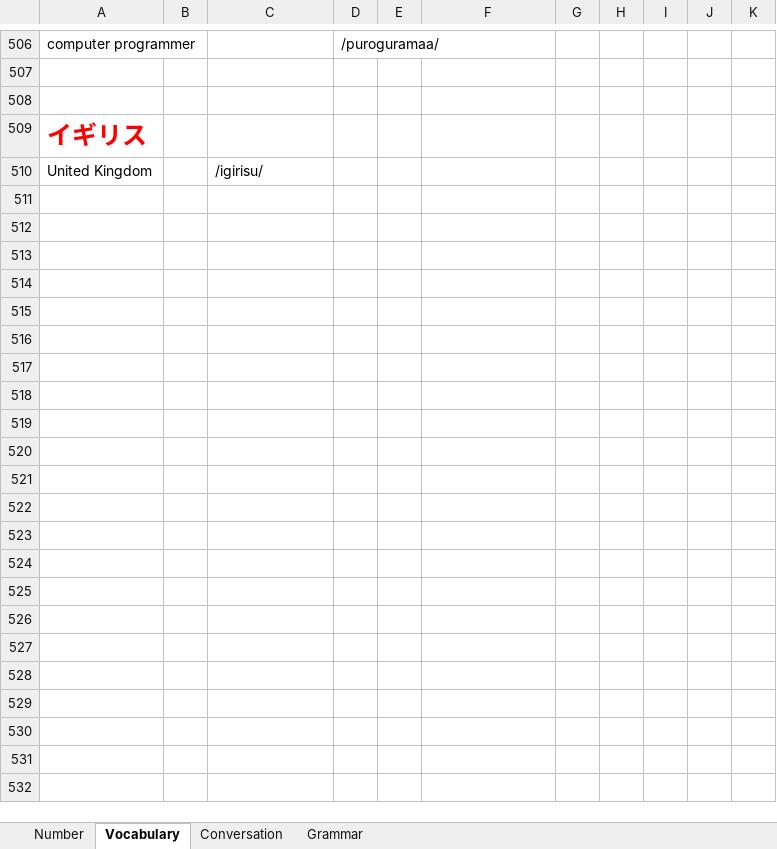
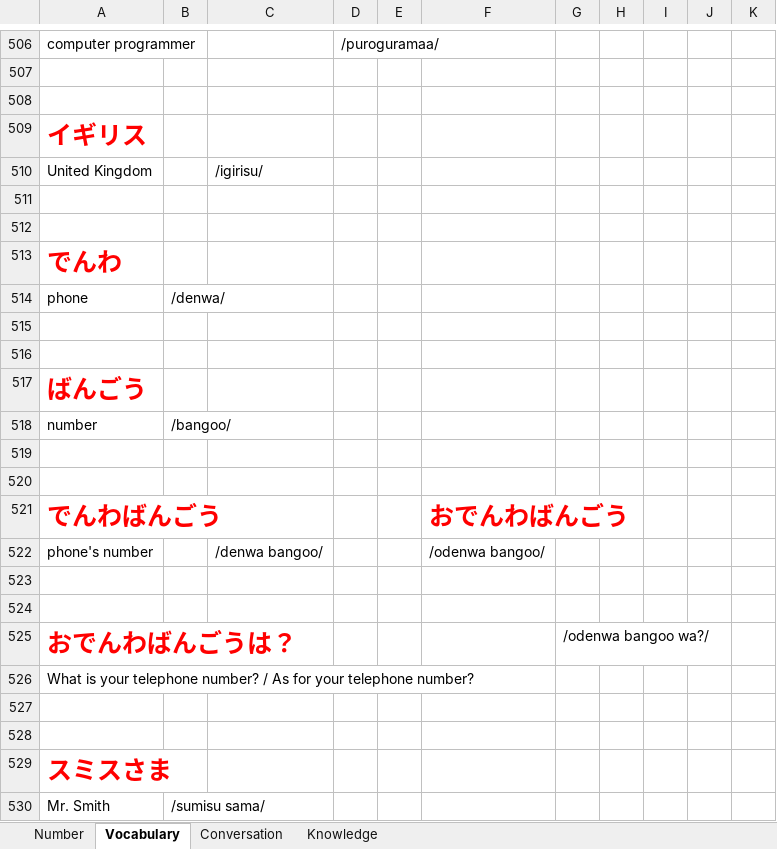
Before and after one commit to TienVNguyen/Japanese, an Excel workbook: Mango.xlsx, sheet Vocabulary, drawn as a sheet; only a part is shown, gaps mark what is left out; values as stored, in another font and other column widths than the file's, no borders; the diff covers the shown part only; the diff names each change by its address in the sheet, - before the commit and + after, or states it on an @@ line.

Commit message:
Update Mango
- Unit 1 - Chapter 4 - Lesson 1

```diff
--- a/Mango.xlsx (sheet Vocabulary)
+++ b/Mango.xlsx (sheet Vocabulary)
-sheet tab: Grammar
+sheet tab: Knowledge
+row 511: (empty)
+row 512: (empty)
+row 513: でんわ
+row 514: phone | /denwa/
+row 515: (empty)
+row 516: (empty)
+row 517: ばんごう
+row 518: number | /bangoo/
+row 519: (empty)
+row 520: (empty)
+row 521: でんわばんごう |  |  |  |  | おでんわばんごう
+row 522: phone's number |  | /denwa bangoo/ |  |  | /odenwa bangoo/
+row 523: (empty)
+row 524: (empty)
+row 525: おでんわばんごうは？ |  |  |  |  |  | /odenwa bangoo wa?/
+row 526: What is your telephone number? / As for your telephone number?
+row 527: (empty)
+row 528: (empty)
+row 529: スミスさま
+row 530: Mr. Smith | /sumisu sama/
```
Also changed, not shown: 32 added rows elsewhere in this sheet, sheet Conversation, sheet Knowledge.
